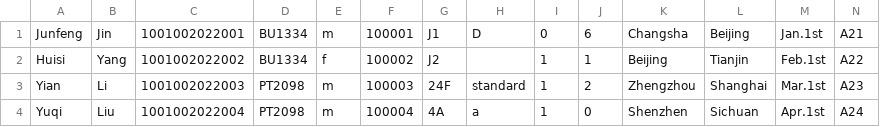
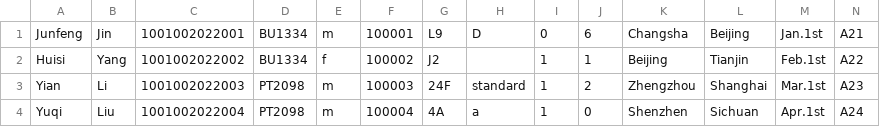
Before and after one commit to youyang-617/javafx_flight_check_in, a CSV file: src/main/resources/com/example/demo1/Customer_information.csv, drawn as a sheet.

```diff
--- a/src/main/resources/com/example/demo1/Customer_information.csv
+++ b/src/main/resources/com/example/demo1/Customer_information.csv
@@ -1,2 +1,2 @@
-Junfeng,Jin,1001002022001,BU1334,m,100001,J1,D,0,6,Changsha,Beijing,Jan.1st,A21
+Junfeng,Jin,1001002022001,BU1334,m,100001,L9,D,0,6,Changsha,Beijing,Jan.1st,A21
 Huisi,Yang,1001002022002,BU1334,f,100002,J2, ,1,1,Beijing,Tianjin,Feb.1st,A22
```
Also changed, not shown: temp.csv.
